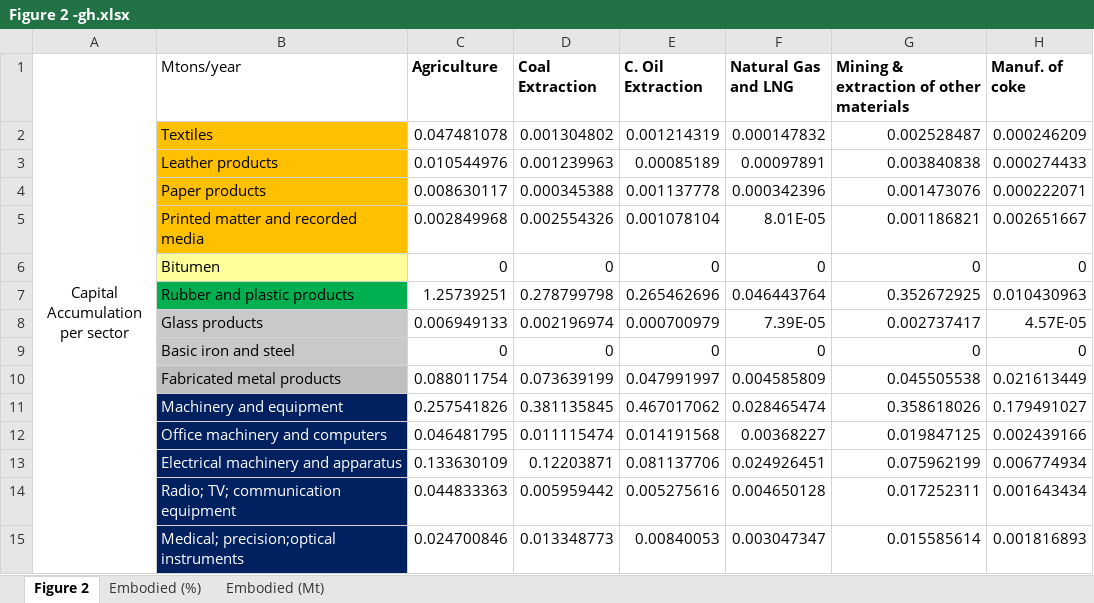
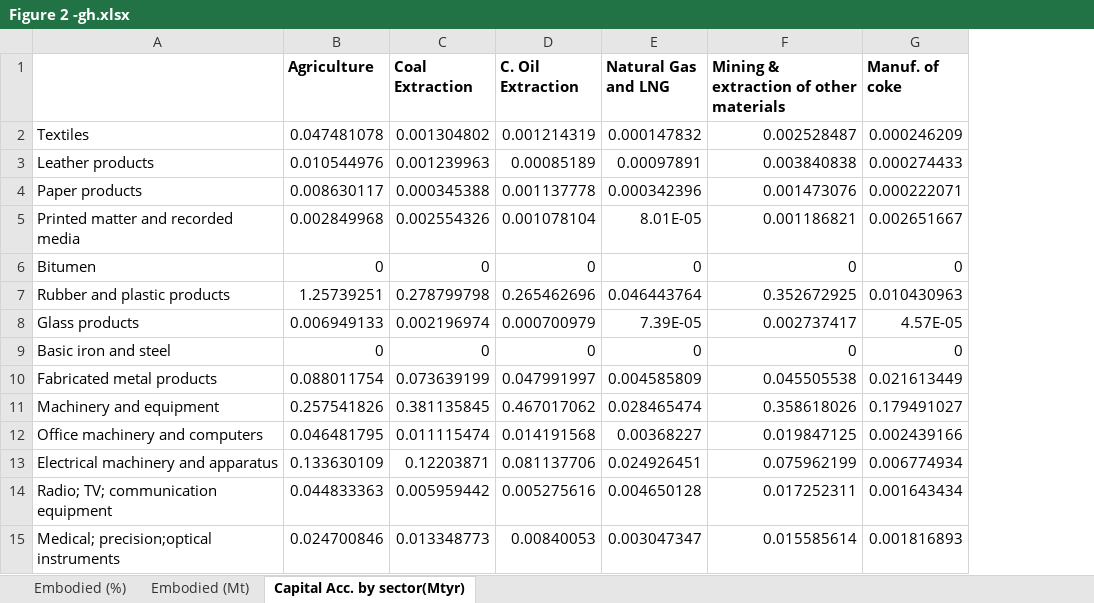
Before and after one commit to KaanHid/FossilCarbon, an Excel workbook: Figure 2 -gh.xlsx, sheet Capital Acc. by sector(Mtyr), drawn as a sheet; only a part is shown; values as stored, in another font and other column widths than the file's, no borders; removed rows and columns are numbered as before the commit, all else as after; the diff covers the shown part only; the diff names each change by its address in the sheet, - before the commit and + after, or states it on an @@ line.

```diff
--- a/Figure 2 -gh.xlsx (sheet Capital Acc. by sector(Mtyr))
+++ b/Figure 2 -gh.xlsx (sheet Capital Acc. by sector(Mtyr))
-sheet tab: Figure 2
+sheet tab: Capital Acc. by sector(Mtyr)
@@ sheet tab order changed: Embodied (%) | Embodied (Mt) | Capital Acc. by sector(Mtyr) @@
-column A (Capital Accumulation per sector), empty
-A1: Mtons/year
+A1: (empty)
-A2:A5 fill: #FFC000
+A2:A5 fill: none
-A6 fill: #FFFF99
+A6 fill: none
-A7 fill: #00B050
+A7 fill: none
-A8:A9 fill: #C9C9C9
+A8:A9 fill: none
-A10 fill: #BFBFBF
+A10 fill: none
@@ A11:A15 fill: #002060 → none, text colour: #FFFFFF → black @@
```
Also changed, not shown: 15 added rows, 16 removed rows, 4 edited cells and cell formats elsewhere in this sheet, sheet Embodied (Mt), sheet Embodied (%), Figure 1 - gh.xlsx, Figure 4 -gh.xlsx, 14 other files.
